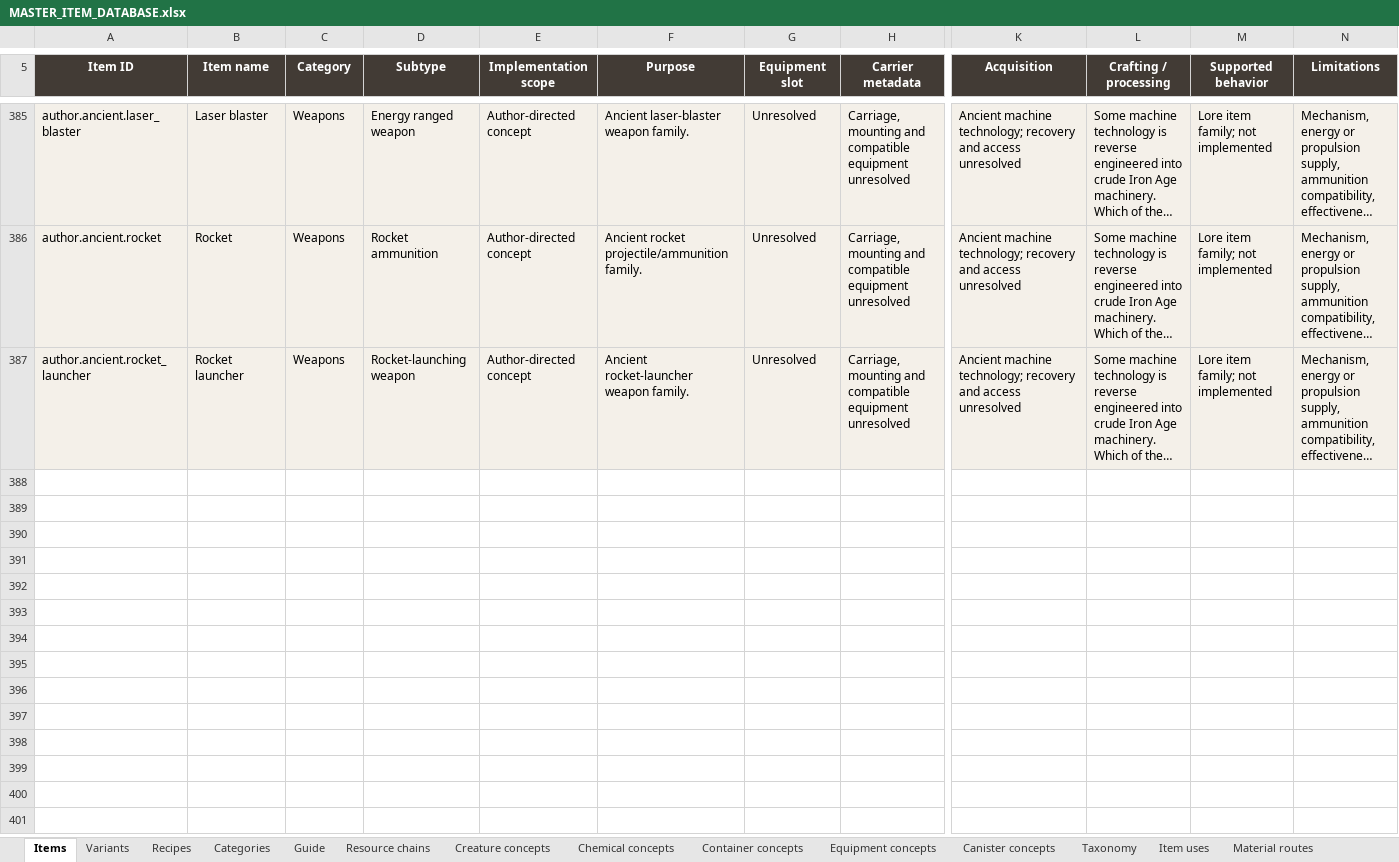
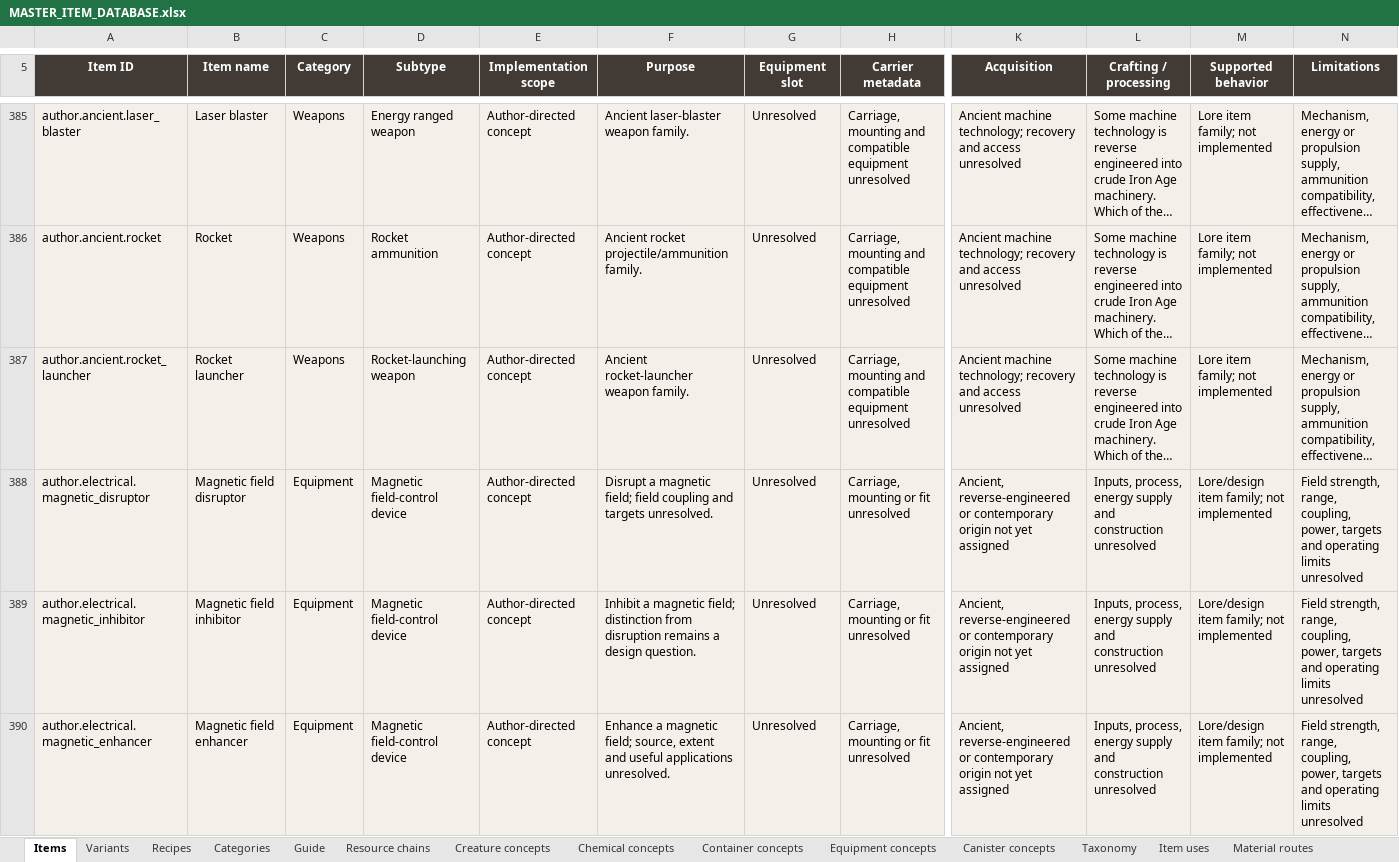
Before and after one commit to sleepyseamonster/Booter-BigARM, an Excel workbook: Docs/Design/Items/MASTER_ITEM_DATABASE.xlsx, sheet Items, drawn as a sheet; only a part is shown, gaps mark what is left out; long unchanged cells end in …; values as stored, in another font and other column widths than the file's, no borders; conditional formats and table styles not drawn; rows hold the shown columns only; the diff covers the shown part only; the diff names each change by its address in the sheet, - before the commit and + after, or states it on an @@ line.

Commit message:
docs: add field-control devices and electrical protection item families

```diff
--- a/Docs/Design/Items/MASTER_ITEM_DATABASE.xlsx (sheet Items)
+++ b/Docs/Design/Items/MASTER_ITEM_DATABASE.xlsx (sheet Items)
+row 388: author.electrical.magnetic_disruptor | Magnetic field disruptor | Equipment | Magnetic field-control device | Author-directed concept | Disrupt a magnetic field; field coupling and targets unresolved. | Unresolved | Carriage, mounting or fit unresolved | Ancient, reverse-engineered or contemporary origin not yet assigned | Inputs, process, energy supply and construction unresolved | Lore/design item family; not implemented | Field strength, range, coupling, power, targets and operating limits unresolved
+row 389: author.electrical.magnetic_inhibitor | Magnetic field inhibitor | Equipment | Magnetic field-control device | Author-directed concept | Inhibit a magnetic field; distinction from disruption remains a design question. | Unresolved | Carriage, mounting or fit unresolved | Ancient, reverse-engineered or contemporary origin not yet assigned | Inputs, process, energy supply and construction unresolved | Lore/design item family; not implemented | Field strength, range, coupling, power, targets and operating limits unresolved
+row 390: author.electrical.magnetic_enhancer | Magnetic field enhancer | Equipment | Magnetic field-control device | Author-directed concept | Enhance a magnetic field; source, extent and useful applications unresolved. | Unresolved | Carriage, mounting or fit unresolved | Ancient, reverse-engineered or contemporary origin not yet assigned | Inputs, process, energy supply and construction unresolved | Lore/design item family; not implemented | Field strength, range, coupling, power, targets and operating limits unresolved
```
Also changed, not shown: 7 added rows elsewhere in this sheet, sheet Item uses, sheet Guide, sheet Categories, sheet Taxonomy, 2 other files.
